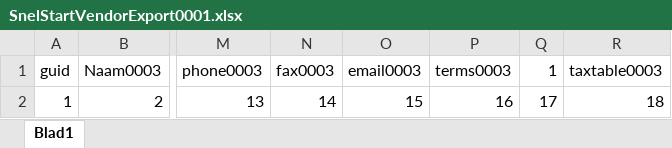
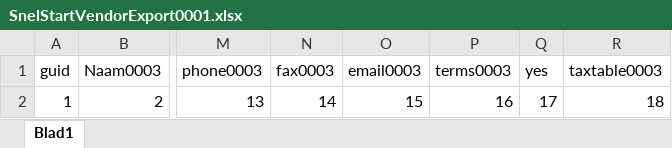
Before and after one commit to jan438/GnuCash-2.6.5-importer, an Excel workbook: SnelStartVendorExport0001.xlsx, sheet Blad1, drawn as a sheet; only a part is shown, gaps mark what is left out; values as stored, in another font and other column widths than the file's, no borders; the diff names each change by its address in the sheet, - before the commit and + after, or states it on an @@ line.

Commit message:
Corrected JDBC-statements for adding vendors

```diff
--- a/SnelStartVendorExport0001.xlsx (sheet Blad1)
+++ b/SnelStartVendorExport0001.xlsx (sheet Blad1)
-Q1: 1
+Q1: yes
```
Also changed, not shown: 3 other files.
